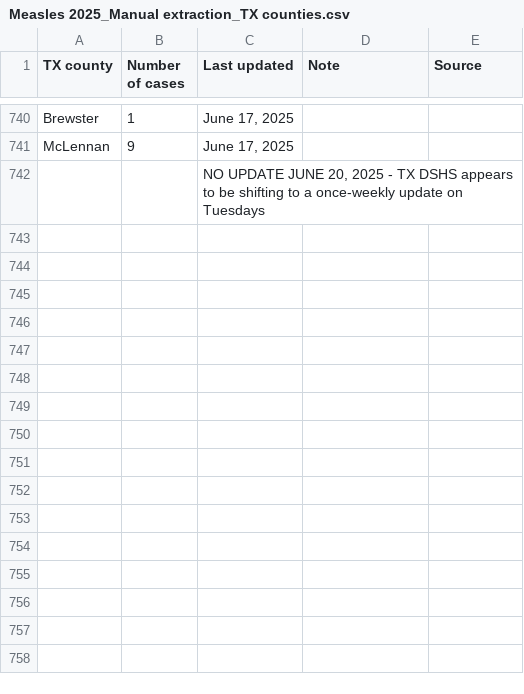
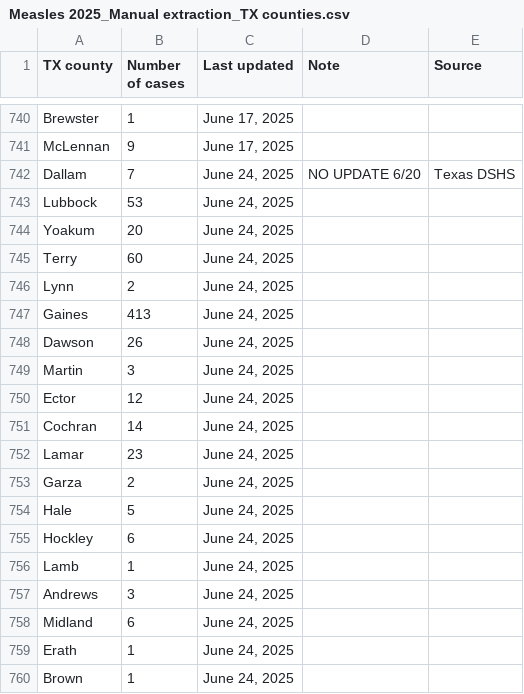
Before and after one commit to ehulland/measles_TX, a CSV file: Data/Measles 2025_Manual extraction_TX counties.csv, drawn as a sheet; only a part is shown, gaps mark what is left out; removed rows and columns are numbered as before the commit, all else as after; the diff covers the shown part only; the diff names each change by its address in the sheet, - before the commit and + after, or states it on an @@ line.

Commit message:
Update Measles 2025_Manual extraction_TX counties.csv
June 24 update - no new reported cases

```diff
--- a/Data/Measles 2025_Manual extraction_TX counties.csv
+++ b/Data/Measles 2025_Manual extraction_TX counties.csv
-row 742:  |  | NO UPDATE JUNE 20, 2025 - TX DSHS appears to be shifting to a once-weekly update on Tuesdays
+row 742: Dallam | 7 | June 24, 2025 | NO UPDATE 6/20 | Texas DSHS
+row 743: Lubbock | 53 | June 24, 2025
+row 744: Yoakum | 20 | June 24, 2025
+row 745: Terry | 60 | June 24, 2025
+row 746: Lynn | 2 | June 24, 2025
+row 747: Gaines | 413 | June 24, 2025
+row 748: Dawson | 26 | June 24, 2025
+row 749: Martin | 3 | June 24, 2025
+row 750: Ector | 12 | June 24, 2025
+row 751: Cochran | 14 | June 24, 2025
+row 752: Lamar | 23 | June 24, 2025
+row 753: Garza | 2 | June 24, 2025
+row 754: Hale | 5 | June 24, 2025
+row 755: Hockley | 6 | June 24, 2025
+row 756: Lamb | 1 | June 24, 2025
+row 757: Andrews | 3 | June 24, 2025
+row 758: Midland | 6 | June 24, 2025
+row 759: Erath | 1 | June 24, 2025
+row 760: Brown | 1 | June 24, 2025
```
Also changed, not shown: 16 added rows elsewhere in this file.
